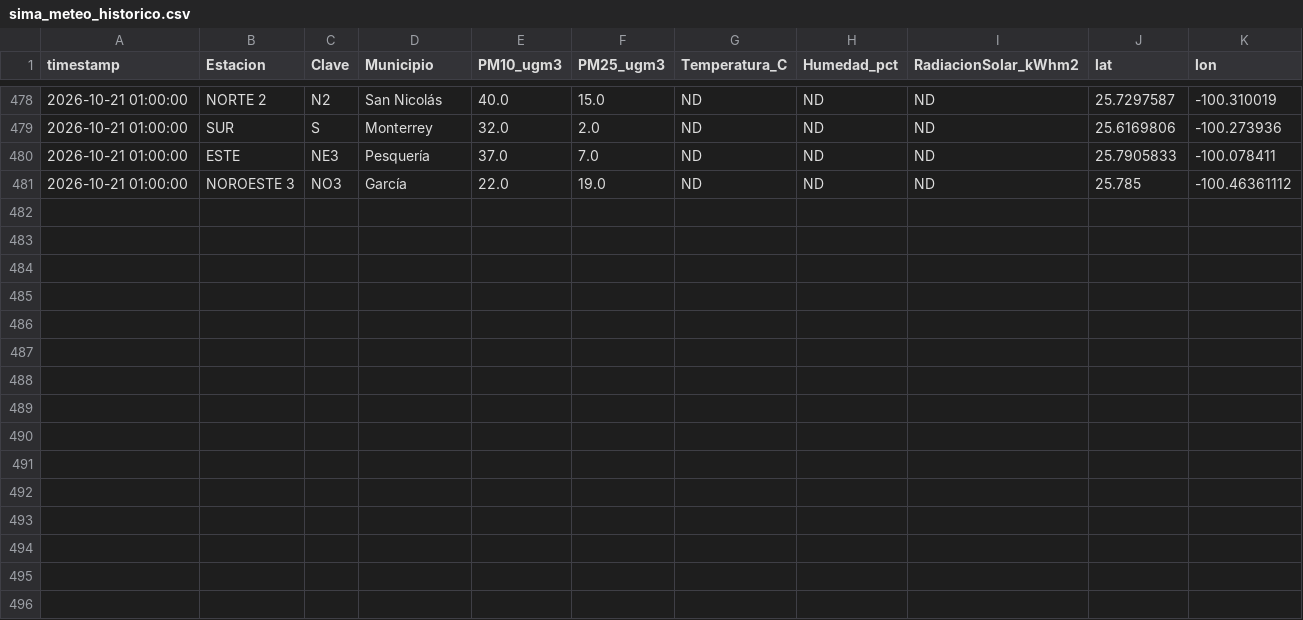
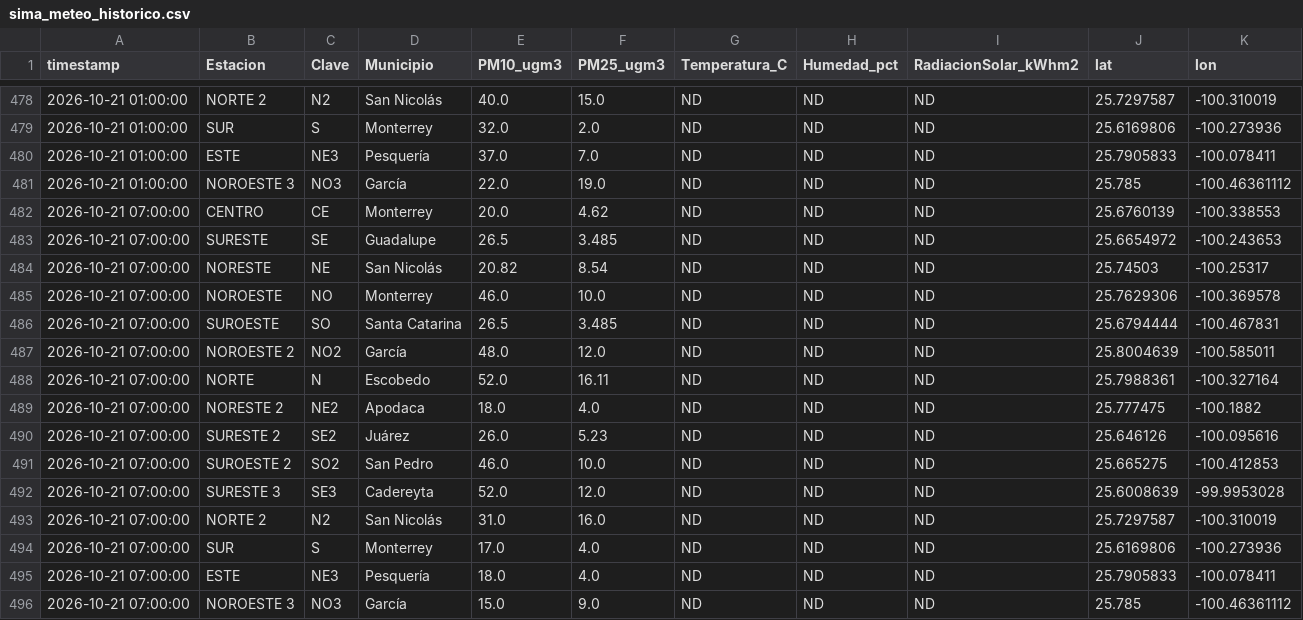
Before and after one commit to vasquez-roberto/capa_meteorologica, a CSV file: SIMA/sima_meteo_historico.csv, drawn as a sheet; only a part is shown, gaps mark what is left out; the diff names each change by its address in the sheet, - before the commit and + after, or states it on an @@ line.

```diff
--- a/SIMA/sima_meteo_historico.csv
+++ b/SIMA/sima_meteo_historico.csv
+row 482: 2026-10-21 07:00:00 | CENTRO | CE | Monterrey | 20.0 | 4.62 | ND | ND | ND | 25.6760139 | -100.338553
+row 483: 2026-10-21 07:00:00 | SURESTE | SE | Guadalupe | 26.5 | 3.485 | ND | ND | ND | 25.6654972 | -100.243653
+row 484: 2026-10-21 07:00:00 | NORESTE | NE | San Nicolás | 20.82 | 8.54 | ND | ND | ND | 25.74503 | -100.25317
+row 485: 2026-10-21 07:00:00 | NOROESTE | NO | Monterrey | 46.0 | 10.0 | ND | ND | ND | 25.7629306 | -100.369578
+row 486: 2026-10-21 07:00:00 | SUROESTE | SO | Santa Catarina | 26.5 | 3.485 | ND | ND | ND | 25.6794444 | -100.467831
+row 487: 2026-10-21 07:00:00 | NOROESTE 2 | NO2 | García | 48.0 | 12.0 | ND | ND | ND | 25.8004639 | -100.585011
+row 488: 2026-10-21 07:00:00 | NORTE | N | Escobedo | 52.0 | 16.11 | ND | ND | ND | 25.7988361 | -100.327164
+row 489: 2026-10-21 07:00:00 | NORESTE 2 | NE2 | Apodaca | 18.0 | 4.0 | ND | ND | ND | 25.777475 | -100.1882
+row 490: 2026-10-21 07:00:00 | SURESTE 2 | SE2 | Juárez | 26.0 | 5.23 | ND | ND | ND | 25.646126 | -100.095616
+row 491: 2026-10-21 07:00:00 | SUROESTE 2 | SO2 | San Pedro | 46.0 | 10.0 | ND | ND | ND | 25.665275 | -100.412853
+row 492: 2026-10-21 07:00:00 | SURESTE 3 | SE3 | Cadereyta | 52.0 | 12.0 | ND | ND | ND | 25.6008639 | -99.9953028
+row 493: 2026-10-21 07:00:00 | NORTE 2 | N2 | San Nicolás | 31.0 | 16.0 | ND | ND | ND | 25.7297587 | -100.310019
+row 494: 2026-10-21 07:00:00 | SUR | S | Monterrey | 17.0 | 4.0 | ND | ND | ND | 25.6169806 | -100.273936
+row 495: 2026-10-21 07:00:00 | ESTE | NE3 | Pesquería | 18.0 | 4.0 | ND | ND | ND | 25.7905833 | -100.078411
+row 496: 2026-10-21 07:00:00 | NOROESTE 3 | NO3 | García | 15.0 | 9.0 | ND | ND | ND | 25.785 | -100.46361112
```
Also changed, not shown: Purple Air/purpleair_meteo_lecturas.csv, SIMA/sima_interpolacion_lecturas.csv, 11 other files.
